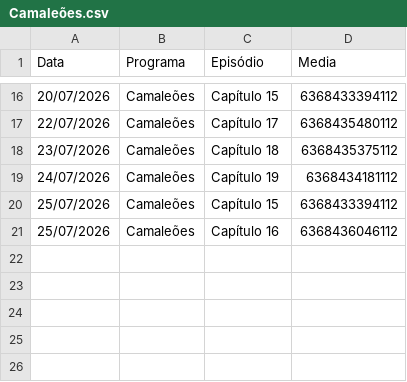
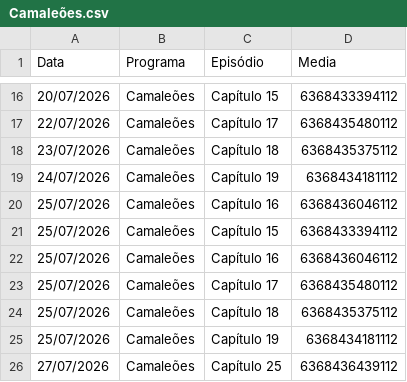
Before and after one commit to henriquerossi/Grade-SBTNovelas, a CSV file: programas/Camaleões.csv, drawn as a sheet; only a part is shown, gaps mark what is left out.

```diff
--- a/programas/Camaleões.csv
+++ b/programas/Camaleões.csv
@@ -19,3 +19,8 @@
 24/07/2026,Camaleões,Capítulo 19,6368434181112
+25/07/2026,Camaleões,Capítulo 16,6368436046112
 25/07/2026,Camaleões,Capítulo 15,6368433394112
 25/07/2026,Camaleões,Capítulo 16,6368436046112
+25/07/2026,Camaleões,Capítulo 17,6368435480112
+25/07/2026,Camaleões,Capítulo 18,6368435375112
+25/07/2026,Camaleões,Capítulo 19,6368434181112
+27/07/2026,Camaleões,Capítulo 25,6368436439112
```
Also changed, not shown: programas/Amor_e_Ódio.csv, programas/Coração_Traído.csv, 4 other files.
